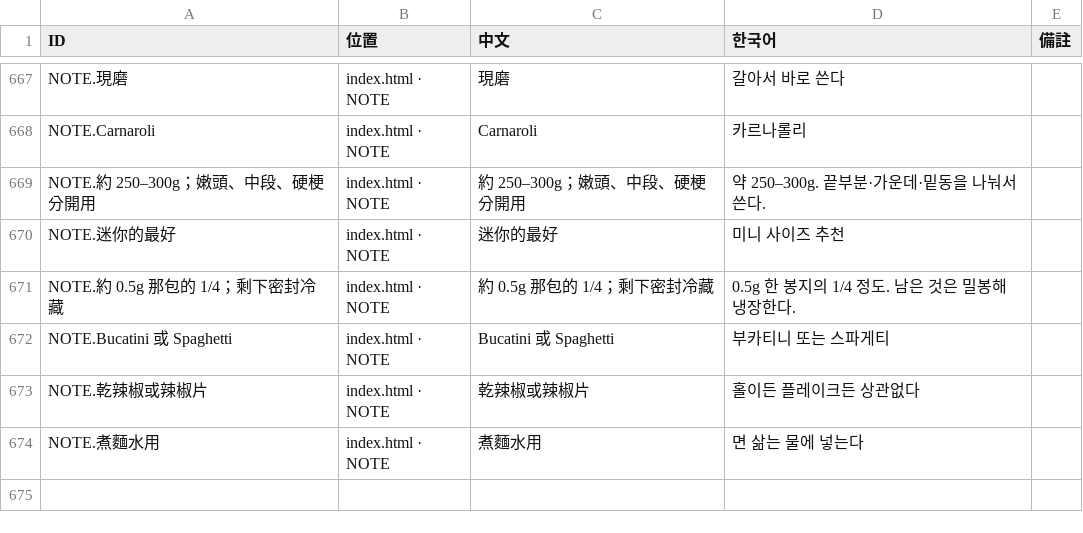
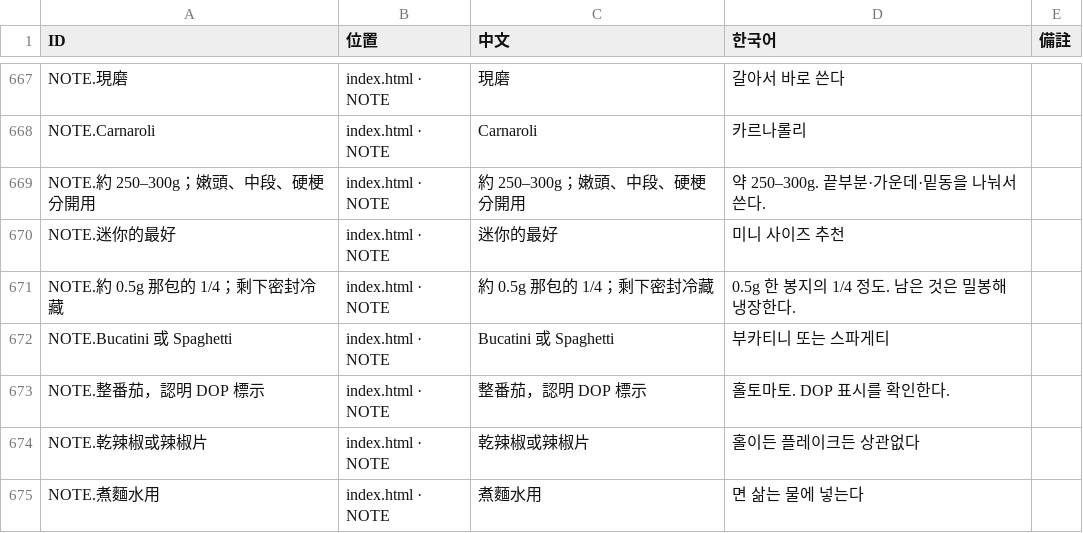
Before and after one commit to showbesun/bo-kitchen, a TSV file: locale.tsv, drawn as a sheet; only a part is shown, gaps mark what is left out.

```diff
--- a/locale.tsv
+++ b/locale.tsv
@@ -672,2 +672,3 @@ NOTE.約 0.5g 那包的 1/4；剩下密封冷藏	index.html · NOTE	約 0.5g 那
 NOTE.Bucatini 或 Spaghetti	index.html · NOTE	Bucatini 或 Spaghetti	부카티니 또는 스파게티	
+NOTE.整番茄，認明 DOP 標示	index.html · NOTE	整番茄，認明 DOP 標示	홀토마토. DOP 표시를 확인한다.	
 NOTE.乾辣椒或辣椒片	index.html · NOTE	乾辣椒或辣椒片	홀이든 플레이크든 상관없다	
```
Also changed, not shown: 3 other files.
